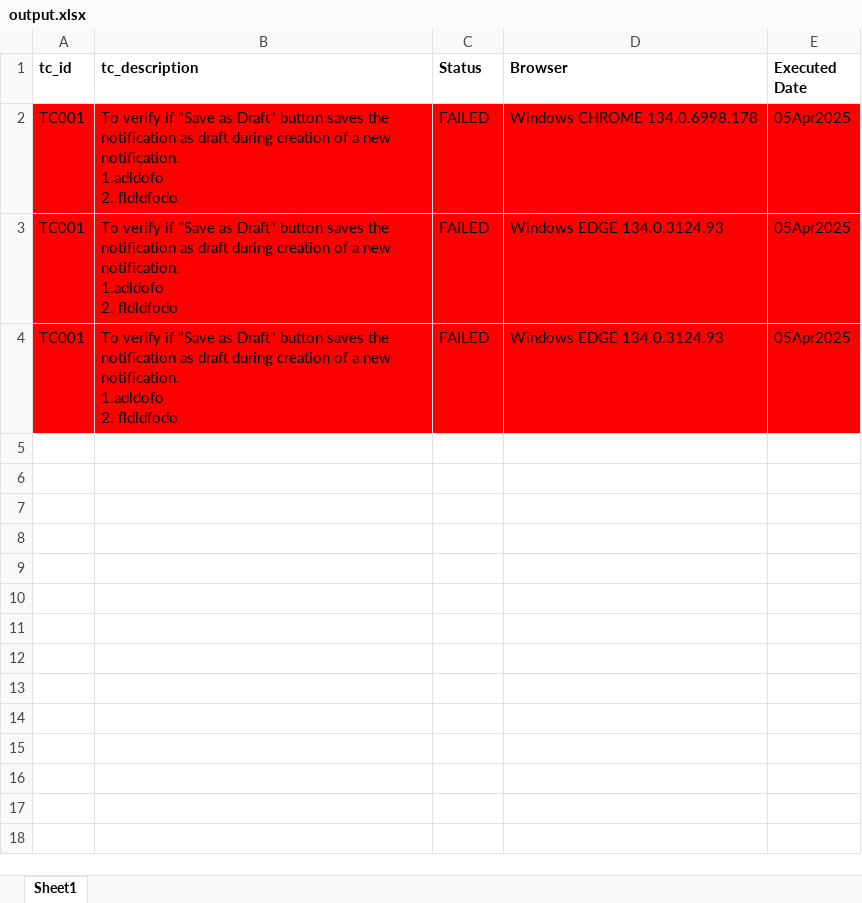
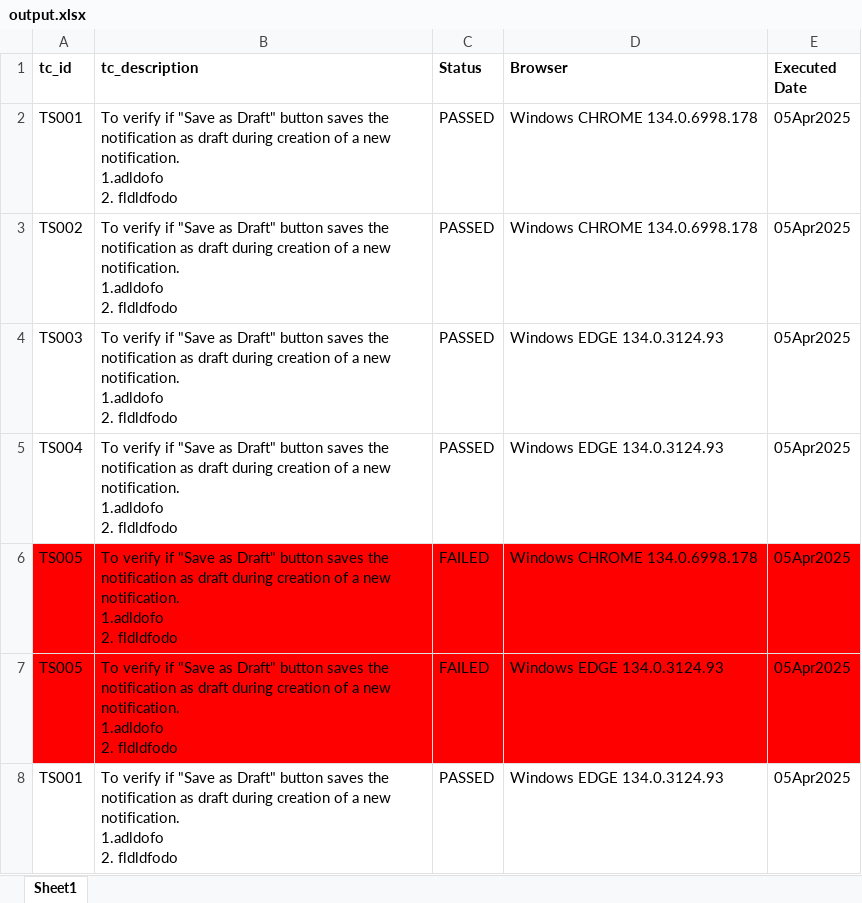
Before and after one commit to theautomationtester99/web_automation_htmltopdf, an Excel workbook: output.xlsx, sheet Sheet1, drawn as a sheet; values as stored, in another font and other column widths than the file's, no borders; addresses are those after the commit; ↵ is a line break in a cell; the diff names each change by its address in the sheet, - before the commit and + after, or states it on an @@ line.

```diff
--- a/output.xlsx (sheet Sheet1)
+++ b/output.xlsx (sheet Sheet1)
+row 2: TS001 | To verify if "Save as Draft" button saves the notification as draft during creation of a new notification. ↵ 1.adldofo ↵ 2. fldldfodo | PASSED | Windows CHROME 134.0.6998.178 | 05Apr2025
+row 3: TS002 | To verify if "Save as Draft" button saves the notification as draft during creation of a new notification. ↵ 1.adldofo ↵ 2. fldldfodo | PASSED | Windows CHROME 134.0.6998.178 | 05Apr2025
+row 4: TS003 | To verify if "Save as Draft" button saves the notification as draft during creation of a new notification. ↵ 1.adldofo ↵ 2. fldldfodo | PASSED | Windows EDGE 134.0.3124.93 | 05Apr2025
+row 5: TS004 | To verify if "Save as Draft" button saves the notification as draft during creation of a new notification. ↵ 1.adldofo ↵ 2. fldldfodo | PASSED | Windows EDGE 134.0.3124.93 | 05Apr2025
-A6:A7 (tc_id): TC001
+A6:A7 (tc_id): TS005
-A8 (tc_id): TC001
+A8 (tc_id): TS001
-A8:E8 fill: #FF0000
+A8:E8 fill: none
-C8 (Status): FAILED
+C8 (Status): PASSED
```
Also changed, not shown: test_scripts/TS002_testscript.xlsx, test_scripts/TS003_testscript.xlsx, 44 other files.
